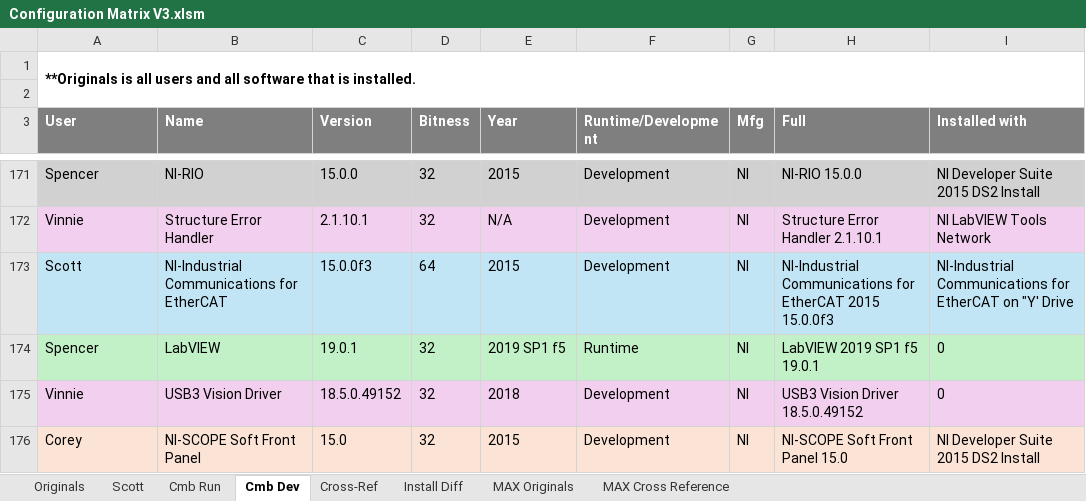
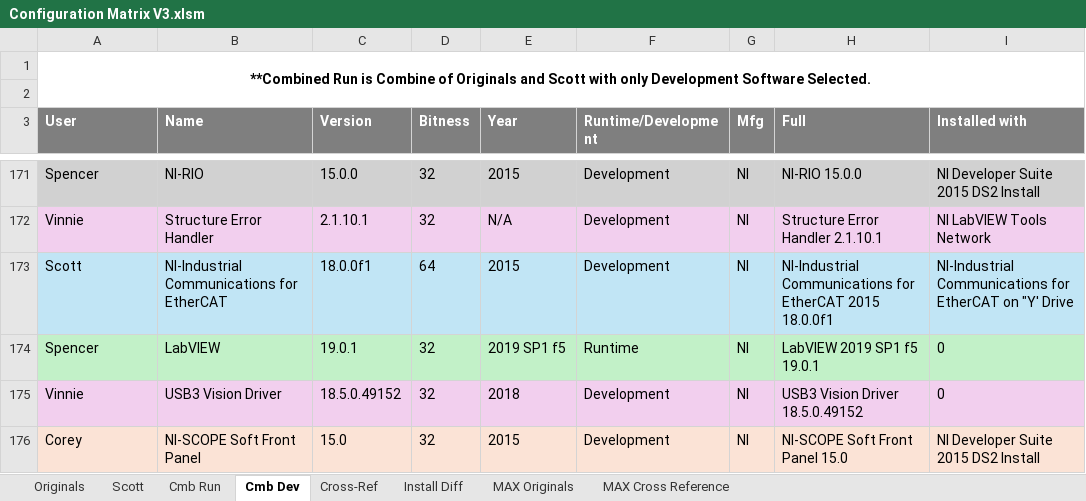
Before and after one commit to jbeachsc/Projects, an Excel workbook: LabVIEW Install Documentation/Supporting Documents/Configurations/Configuration Matrix V3.xlsm, sheet Cmb Dev, drawn as a sheet; only a part is shown, gaps mark what is left out; values as stored, in another font and other column widths than the file's, no borders; 1 other sheet too large or unreadable and not compared; the diff names each change by its address in the sheet, - before the commit and + after, or states it on an @@ line.

```diff
--- a/LabVIEW Install Documentation/Supporting Documents/Configurations/Configuration Matrix V3.xlsm (sheet Cmb Dev)
+++ b/LabVIEW Install Documentation/Supporting Documents/Configurations/Configuration Matrix V3.xlsm (sheet Cmb Dev)
-A1 (User): **Originals is all users and all software that is installed.
+A1 (User): **Combined Run is Combine of Originals and Scott with only Development Software Selected.
-A1 alignment: left
+A1 alignment: center
-C173 (Version): 15.0.0f3
+C173 (Version): 18.0.0f1
-H173 (Full): …EtherCAT 2015 15.0.0f3
+H173 (Full): …EtherCAT 2015 18.0.0f1
```
Also changed, not shown: sheet Install Diff, sheet MAX Originals, sheet MAX Cross Reference, sheet Scott, sheet Cmb Run, 10 other files.
